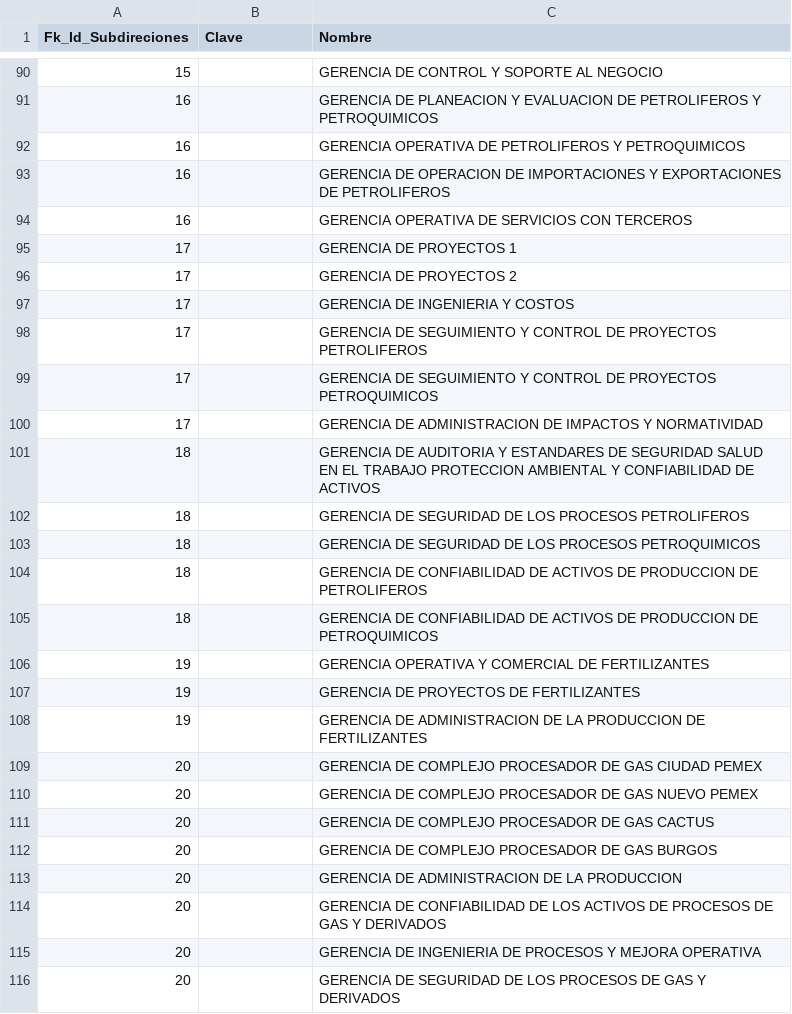
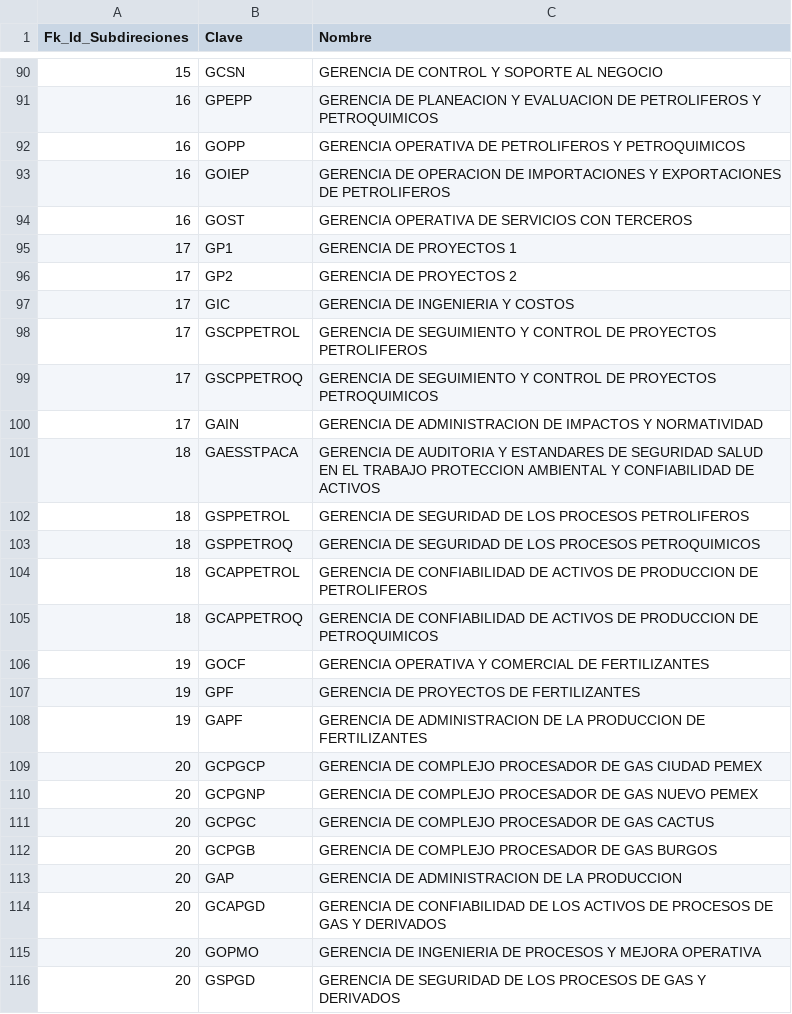
Before and after one commit to JesusHernandez0711/DBPicade, a CSV file: CSV/CATALOGO-GERENCIAS-ACTIVOS-FINAL.csv, drawn as a sheet; only a part is shown, gaps mark what is left out; the diff covers the shown part only.

```diff
--- a/CSV/CATALOGO-GERENCIAS-ACTIVOS-FINAL.csv
+++ b/CSV/CATALOGO-GERENCIAS-ACTIVOS-FINAL.csv
@@ -90,27 +90,27 @@ Fk_Id_Subdireciones;Clave;Nombre
-15;;GERENCIA DE CONTROL Y SOPORTE AL NEGOCIO
-16;;GERENCIA DE PLANEACION Y EVALUACION DE PETROLIFEROS Y PETROQUIMICOS
-16;;GERENCIA OPERATIVA DE PETROLIFEROS Y PETROQUIMICOS
-16;;GERENCIA DE OPERACION DE IMPORTACIONES Y EXPORTACIONES DE PETROLIFEROS
-16;;GERENCIA OPERATIVA DE SERVICIOS CON TERCEROS
-17;;GERENCIA DE PROYECTOS 1
-17;;GERENCIA DE PROYECTOS 2
-17;;GERENCIA DE INGENIERIA Y COSTOS
-17;;GERENCIA DE SEGUIMIENTO Y CONTROL DE PROYECTOS PETROLIFEROS
-17;;GERENCIA DE SEGUIMIENTO Y CONTROL DE PROYECTOS PETROQUIMICOS
-17;;GERENCIA DE ADMINISTRACION DE IMPACTOS Y NORMATIVIDAD
-18;;GERENCIA DE AUDITORIA Y ESTANDARES DE SEGURIDAD SALUD EN EL TRABAJO PROTECCION AMBIENTAL Y CONFIABILIDAD DE ACTIVOS
-18;;GERENCIA DE SEGURIDAD DE LOS PROCESOS PETROLIFEROS
-18;;GERENCIA DE SEGURIDAD DE LOS PROCESOS PETROQUIMICOS
-18;;GERENCIA DE CONFIABILIDAD DE ACTIVOS DE PRODUCCION DE PETROLIFEROS
-18;;GERENCIA DE CONFIABILIDAD DE ACTIVOS DE PRODUCCION DE PETROQUIMICOS
-19;;GERENCIA OPERATIVA Y COMERCIAL DE FERTILIZANTES
-19;;GERENCIA DE PROYECTOS DE FERTILIZANTES
-19;;GERENCIA DE ADMINISTRACION DE LA PRODUCCION DE FERTILIZANTES
-20;;GERENCIA DE COMPLEJO PROCESADOR DE GAS CIUDAD PEMEX
-20;;GERENCIA DE COMPLEJO PROCESADOR DE GAS NUEVO PEMEX
-20;;GERENCIA DE COMPLEJO PROCESADOR DE GAS CACTUS
-20;;GERENCIA DE COMPLEJO PROCESADOR DE GAS BURGOS
-20;;GERENCIA DE ADMINISTRACION DE LA PRODUCCION
-20;;GERENCIA DE CONFIABILIDAD DE LOS ACTIVOS DE PROCESOS DE GAS Y DERIVADOS
-20;;GERENCIA DE INGENIERIA DE PROCESOS Y MEJORA OPERATIVA
-20;;GERENCIA DE SEGURIDAD DE LOS PROCESOS DE GAS Y DERIVADOS
+15;GCSN;GERENCIA DE CONTROL Y SOPORTE AL NEGOCIO
+16;GPEPP;GERENCIA DE PLANEACION Y EVALUACION DE PETROLIFEROS Y PETROQUIMICOS
+16;GOPP;GERENCIA OPERATIVA DE PETROLIFEROS Y PETROQUIMICOS
+16;GOIEP;GERENCIA DE OPERACION DE IMPORTACIONES Y EXPORTACIONES DE PETROLIFEROS
+16;GOST;GERENCIA OPERATIVA DE SERVICIOS CON TERCEROS
+17;GP1;GERENCIA DE PROYECTOS 1
+17;GP2;GERENCIA DE PROYECTOS 2
+17;GIC;GERENCIA DE INGENIERIA Y COSTOS
+17;GSCPPETROL;GERENCIA DE SEGUIMIENTO Y CONTROL DE PROYECTOS PETROLIFEROS
+17;GSCPPETROQ;GERENCIA DE SEGUIMIENTO Y CONTROL DE PROYECTOS PETROQUIMICOS
+17;GAIN;GERENCIA DE ADMINISTRACION DE IMPACTOS Y NORMATIVIDAD
+18;GAESSTPACA;GERENCIA DE AUDITORIA Y ESTANDARES DE SEGURIDAD SALUD EN EL TRABAJO PROTECCION AMBIENTAL Y CONFIABILIDAD DE ACTIVOS
+18;GSPPETROL;GERENCIA DE SEGURIDAD DE LOS PROCESOS PETROLIFEROS
+18;GSPPETROQ;GERENCIA DE SEGURIDAD DE LOS PROCESOS PETROQUIMICOS
+18;GCAPPETROL;GERENCIA DE CONFIABILIDAD DE ACTIVOS DE PRODUCCION DE PETROLIFEROS
+18;GCAPPETROQ;GERENCIA DE CONFIABILIDAD DE ACTIVOS DE PRODUCCION DE PETROQUIMICOS
+19;GOCF;GERENCIA OPERATIVA Y COMERCIAL DE FERTILIZANTES
+19;GPF;GERENCIA DE PROYECTOS DE FERTILIZANTES
+19;GAPF;GERENCIA DE ADMINISTRACION DE LA PRODUCCION DE FERTILIZANTES
+20;GCPGCP;GERENCIA DE COMPLEJO PROCESADOR DE GAS CIUDAD PEMEX
+20;GCPGNP;GERENCIA DE COMPLEJO PROCESADOR DE GAS NUEVO PEMEX
+20;GCPGC;GERENCIA DE COMPLEJO PROCESADOR DE GAS CACTUS
+20;GCPGB;GERENCIA DE COMPLEJO PROCESADOR DE GAS BURGOS
+20;GAP;GERENCIA DE ADMINISTRACION DE LA PRODUCCION
+20;GCAPGD;GERENCIA DE CONFIABILIDAD DE LOS ACTIVOS DE PROCESOS DE GAS Y DERIVADOS
+20;GOPMO;GERENCIA DE INGENIERIA DE PROCESOS Y MEJORA OPERATIVA
+20;GSPGD;GERENCIA DE SEGURIDAD DE LOS PROCESOS DE GAS Y DERIVADOS
```
Also changed, not shown: 171 edited cells elsewhere in this file, CSV/CATALOGO-CASES-SEDES-FINAL.csv, CSV/CATALOGO-ESTATUS-PARTICIPANTE-FINAL.csv, 5 other files.
